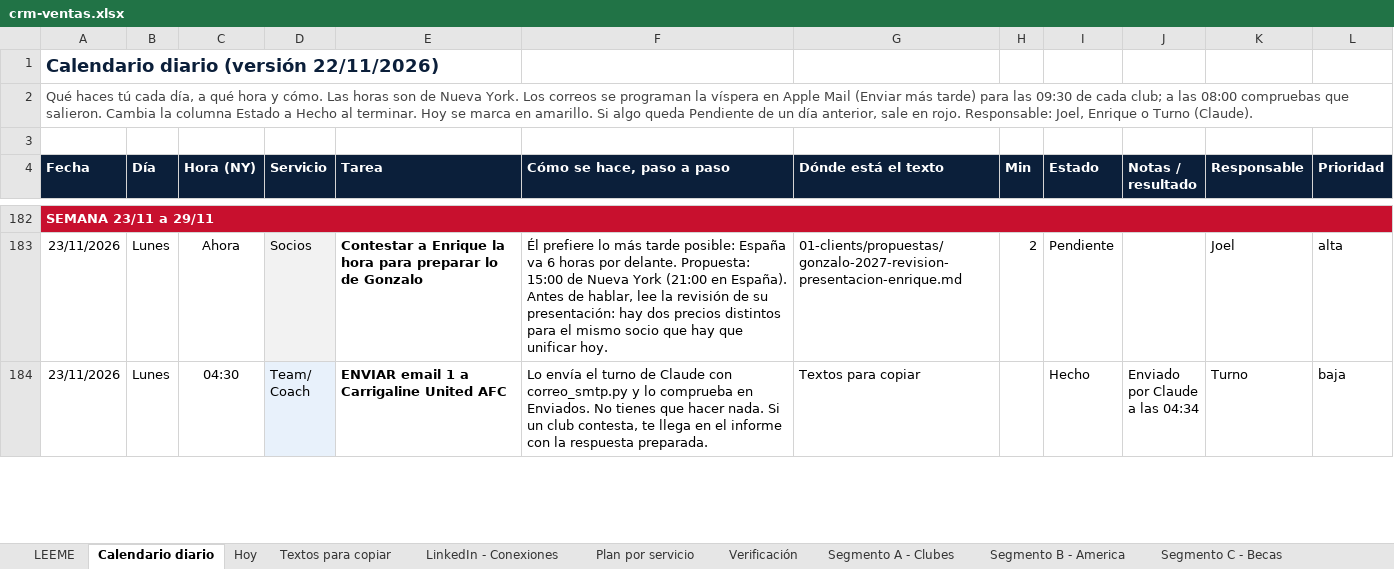
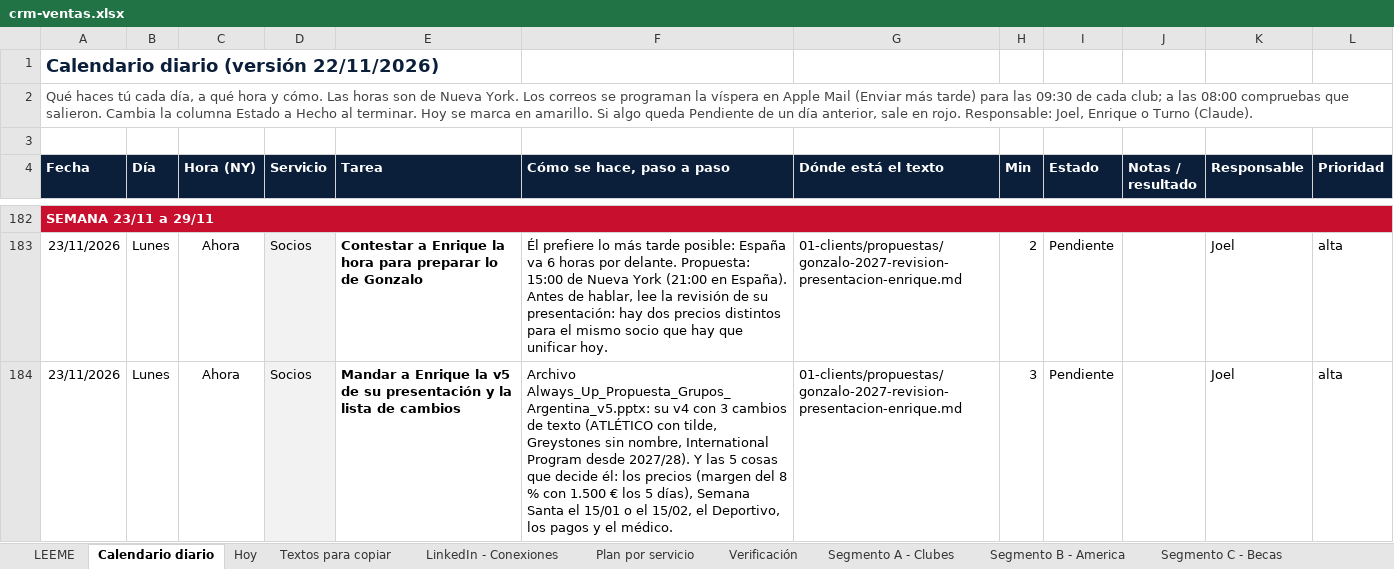
Before and after one commit to Joelmv10/always-up-os, an Excel workbook: 01-clients/crm-ventas.xlsx, sheet Calendario diario, drawn as a sheet; only a part is shown, gaps mark what is left out; the shorter side is filled out with more unchanged rows; values as stored, in another font and other column widths than the file's, no borders; conditional formats not drawn; the diff covers the shown part only; the diff names each change by its address in the sheet, - before the commit and + after, or states it on an @@ line.

```diff
--- a/01-clients/crm-ventas.xlsx (sheet Calendario diario)
+++ b/01-clients/crm-ventas.xlsx (sheet Calendario diario)
+row 184: 23/11/2026 | Lunes | Ahora | Socios | Mandar a Enrique la v5 de su presentación y la lista de cambios | Archivo Always_Up_Propuesta_Grupos_Argentina_v5.pptx: su v4 con 3 cambios de texto (ATLÉTICO con tilde, Greystones sin nombre, International Program desde 2027/28). Y las 5 cosas que decide él: los precios (margen del 8 % con 1.500 € los 5 días), Semana Santa el 15/01 o el 15/02, el Deportivo, los pagos y el médico. | 01-clients/propuestas/gonzalo-2027-revision-presentacion-enrique.md | 3 | Pendiente |  | Joel | alta
```
Also changed, not shown: 1 added row and 3 edited cells elsewhere in this sheet, sheet Segmento A - Clubes, 5 other files.
